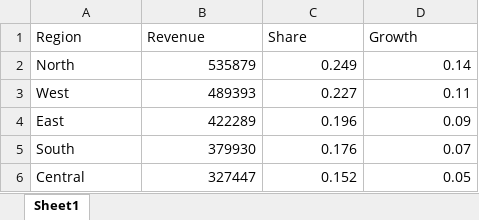
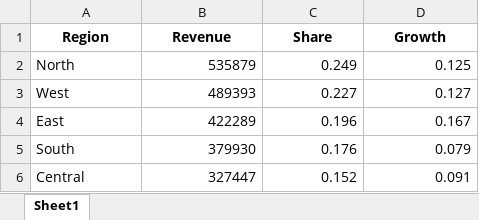
Before and after one commit to johnfisher-ai/Statistics-Data-Science-AI-Visual-Book, an Excel workbook: chapters/notebooks/region_table.xlsx, sheet Sheet1, drawn as a sheet; values as stored, in another font and other column widths than the file's, no borders; the diff names each change by its address in the sheet, - before the commit and + after, or states it on an @@ line.

```diff
--- a/chapters/notebooks/region_table.xlsx (sheet Sheet1)
+++ b/chapters/notebooks/region_table.xlsx (sheet Sheet1)
@@ A1:D1 bold: off → on, alignment: left → center @@
-D2 (Growth): 0.14
+D2 (Growth): 0.125
-D3 (Growth): 0.11
+D3 (Growth): 0.127
-D4 (Growth): 0.09
+D4 (Growth): 0.167
-D5 (Growth): 0.07
+D5 (Growth): 0.079
-D6 (Growth): 0.05
+D6 (Growth): 0.091
```
Also changed, not shown: 17 other files.
